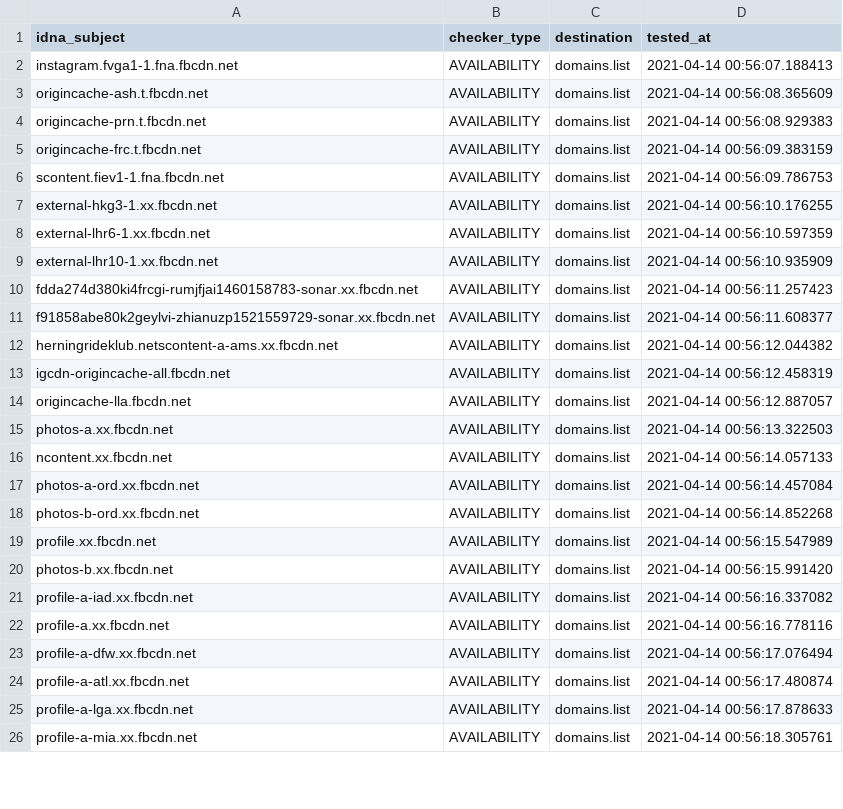
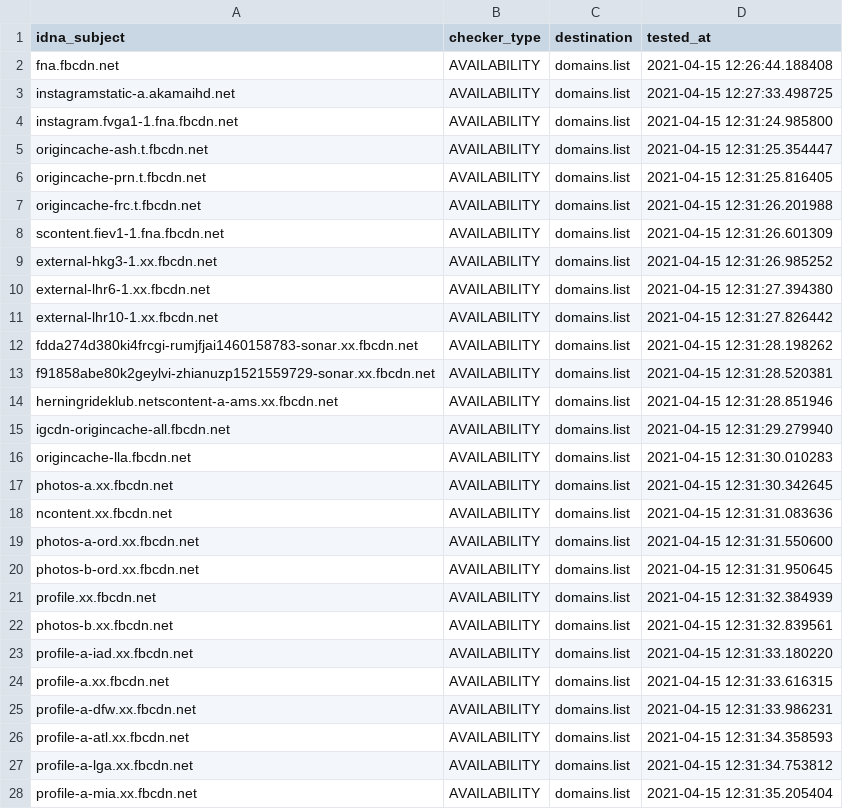
Before and after one commit to Ultimate-Hosts-Blacklist/smed79_blocklist_facebook, a CSV file: .pyfunceble/inactive.csv, drawn as a sheet; only a part is shown; the diff covers the shown part only.

```diff
--- a/.pyfunceble/inactive.csv
+++ b/.pyfunceble/inactive.csv
@@ -1,26 +1,28 @@
 idna_subject,checker_type,destination,tested_at
-instagram.fvga1-1.fna.fbcdn.net,AVAILABILITY,domains.list,2021-04-14 00:56:07.188413
-origincache-ash.t.fbcdn.net,AVAILABILITY,domains.list,2021-04-14 00:56:08.365609
-origincache-prn.t.fbcdn.net,AVAILABILITY,domains.list,2021-04-14 00:56:08.929383
-origincache-frc.t.fbcdn.net,AVAILABILITY,domains.list,2021-04-14 00:56:09.383159
-scontent.fiev1-1.fna.fbcdn.net,AVAILABILITY,domains.list,2021-04-14 00:56:09.786753
-external-hkg3-1.xx.fbcdn.net,AVAILABILITY,domains.list,2021-04-14 00:56:10.176255
-external-lhr6-1.xx.fbcdn.net,AVAILABILITY,domains.list,2021-04-14 00:56:10.597359
-external-lhr10-1.xx.fbcdn.net,AVAILABILITY,domains.list,2021-04-14 00:56:10.935909
-fdda274d380ki4frcgi-rumjfjai1460158783-sonar.xx.fbcdn.net,AVAILABILITY,domains.list,2021-04-14 00:56:11.257423
-f91858abe80k2geylvi-zhianuzp1521559729-sonar.xx.fbcdn.net,AVAILABILITY,domains.list,2021-04-14 00:56:11.608377
-herningrideklub.netscontent-a-ams.xx.fbcdn.net,AVAILABILITY,domains.list,2021-04-14 00:56:12.044382
-igcdn-origincache-all.fbcdn.net,AVAILABILITY,domains.list,2021-04-14 00:56:12.458319
-origincache-lla.fbcdn.net,AVAILABILITY,domains.list,2021-04-14 00:56:12.887057
-photos-a.xx.fbcdn.net,AVAILABILITY,domains.list,2021-04-14 00:56:13.322503
-ncontent.xx.fbcdn.net,AVAILABILITY,domains.list,2021-04-14 00:56:14.057133
-photos-a-ord.xx.fbcdn.net,AVAILABILITY,domains.list,2021-04-14 00:56:14.457084
-photos-b-ord.xx.fbcdn.net,AVAILABILITY,domains.list,2021-04-14 00:56:14.852268
-profile.xx.fbcdn.net,AVAILABILITY,domains.list,2021-04-14 00:56:15.547989
-photos-b.xx.fbcdn.net,AVAILABILITY,domains.list,2021-04-14 00:56:15.991420
-profile-a-iad.xx.fbcdn.net,AVAILABILITY,domains.list,2021-04-14 00:56:16.337082
-profile-a.xx.fbcdn.net,AVAILABILITY,domains.list,2021-04-14 00:56:16.778116
-profile-a-dfw.xx.fbcdn.net,AVAILABILITY,domains.list,2021-04-14 00:56:17.076494
-profile-a-atl.xx.fbcdn.net,AVAILABILITY,domains.list,2021-04-14 00:56:17.480874
-profile-a-lga.xx.fbcdn.net,AVAILABILITY,domains.list,2021-04-14 00:56:17.878633
-profile-a-mia.xx.fbcdn.net,AVAILABILITY,domains.list,2021-04-14 00:56:18.305761
+fna.fbcdn.net,AVAILABILITY,domains.list,2021-04-15 12:26:44.188408
+instagramstatic-a.akamaihd.net,AVAILABILITY,domains.list,2021-04-15 12:27:33.498725
+instagram.fvga1-1.fna.fbcdn.net,AVAILABILITY,domains.list,2021-04-15 12:31:24.985800
+origincache-ash.t.fbcdn.net,AVAILABILITY,domains.list,2021-04-15 12:31:25.354447
+origincache-prn.t.fbcdn.net,AVAILABILITY,domains.list,2021-04-15 12:31:25.816405
+origincache-frc.t.fbcdn.net,AVAILABILITY,domains.list,2021-04-15 12:31:26.201988
+scontent.fiev1-1.fna.fbcdn.net,AVAILABILITY,domains.list,2021-04-15 12:31:26.601309
+external-hkg3-1.xx.fbcdn.net,AVAILABILITY,domains.list,2021-04-15 12:31:26.985252
+external-lhr6-1.xx.fbcdn.net,AVAILABILITY,domains.list,2021-04-15 12:31:27.394380
+external-lhr10-1.xx.fbcdn.net,AVAILABILITY,domains.list,2021-04-15 12:31:27.826442
+fdda274d380ki4frcgi-rumjfjai1460158783-sonar.xx.fbcdn.net,AVAILABILITY,domains.list,2021-04-15 12:31:28.198262
+f91858abe80k2geylvi-zhianuzp1521559729-sonar.xx.fbcdn.net,AVAILABILITY,domains.list,2021-04-15 12:31:28.520381
+herningrideklub.netscontent-a-ams.xx.fbcdn.net,AVAILABILITY,domains.list,2021-04-15 12:31:28.851946
+igcdn-origincache-all.fbcdn.net,AVAILABILITY,domains.list,2021-04-15 12:31:29.279940
+origincache-lla.fbcdn.net,AVAILABILITY,domains.list,2021-04-15 12:31:30.010283
+photos-a.xx.fbcdn.net,AVAILABILITY,domains.list,2021-04-15 12:31:30.342645
+ncontent.xx.fbcdn.net,AVAILABILITY,domains.list,2021-04-15 12:31:31.083636
+photos-a-ord.xx.fbcdn.net,AVAILABILITY,domains.list,2021-04-15 12:31:31.550600
+photos-b-ord.xx.fbcdn.net,AVAILABILITY,domains.list,2021-04-15 12:31:31.950645
+profile.xx.fbcdn.net,AVAILABILITY,domains.list,2021-04-15 12:31:32.384939
+photos-b.xx.fbcdn.net,AVAILABILITY,domains.list,2021-04-15 12:31:32.839561
+profile-a-iad.xx.fbcdn.net,AVAILABILITY,domains.list,2021-04-15 12:31:33.180220
+profile-a.xx.fbcdn.net,AVAILABILITY,domains.list,2021-04-15 12:31:33.616315
+profile-a-dfw.xx.fbcdn.net,AVAILABILITY,domains.list,2021-04-15 12:31:33.986231
+profile-a-atl.xx.fbcdn.net,AVAILABILITY,domains.list,2021-04-15 12:31:34.358593
+profile-a-lga.xx.fbcdn.net,AVAILABILITY,domains.list,2021-04-15 12:31:34.753812
+profile-a-mia.xx.fbcdn.net,AVAILABILITY,domains.list,2021-04-15 12:31:35.205404
```
Also changed, not shown: 101 edited cells elsewhere in this file, 14 other files.
